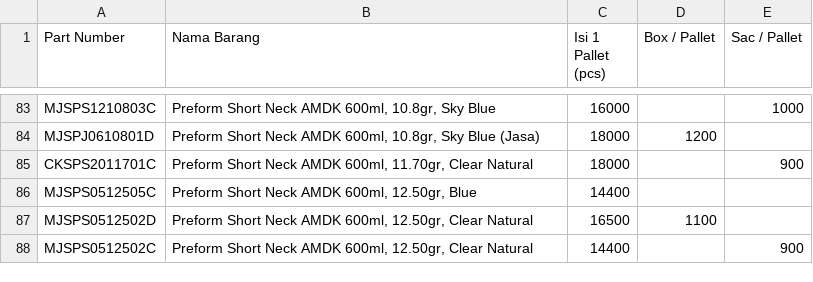
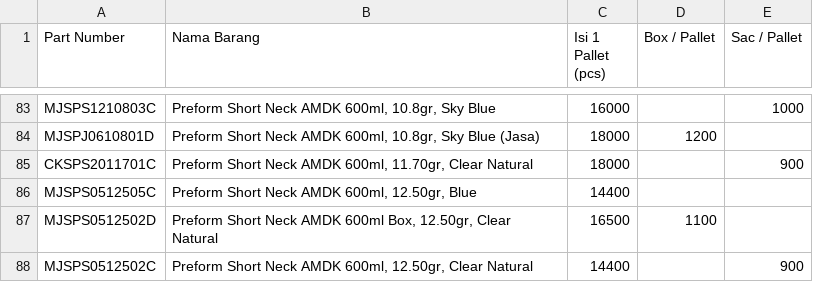
Before and after one commit to antonymhd/wms_transaction, a CSV file: Master_Produk.csv, drawn as a sheet; only a part is shown, gaps mark what is left out.

```diff
--- a/Master_Produk.csv
+++ b/Master_Produk.csv
@@ -86,3 +86,3 @@ CKSPS2011701C;Preform Short Neck AMDK 600ml, 11.70gr, Clear Natural;18000;;900
 MJSPS0512505C;Preform Short Neck AMDK 600ml, 12.50gr, Blue;14400;;
-MJSPS0512502D;Preform Short Neck AMDK 600ml, 12.50gr, Clear Natural;16500;1100;
+MJSPS0512502D;Preform Short Neck AMDK 600ml Box, 12.50gr, Clear Natural;16500;1100;
 MJSPS0512502C;Preform Short Neck AMDK 600ml, 12.50gr, Clear Natural;14400;;900
```
